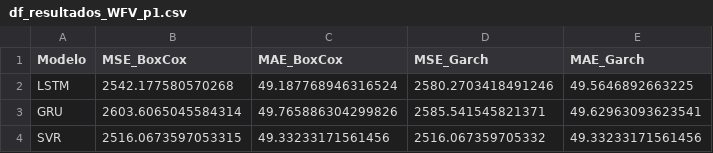
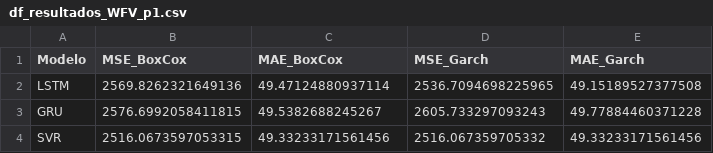
Before and after one commit to CidClayQuirino/rnn-component-lIfe-cycle, a CSV file: df_resultados_WFV_p1.csv, drawn as a sheet.

Commit message:
Atualizando df_resultados_WFV_p1.csv

```diff
--- a/df_resultados_WFV_p1.csv
+++ b/df_resultados_WFV_p1.csv
@@ -1,4 +1,4 @@
 Modelo,MSE_BoxCox,MAE_BoxCox,MSE_Garch,MAE_Garch
-LSTM,2542.177580570268,49.187768946316524,2580.2703418491246,49.5646892663225
-GRU,2603.6065045584314,49.765886304299826,2585.541545821371,49.62963093623541
+LSTM,2569.8262321649136,49.47124880937114,2536.7094698225965,49.15189527377508
+GRU,2576.6992058411815,49.5382688245267,2605.733297093243,49.77884460371228
 SVR,2516.0673597053315,49.33233171561456,2516.067359705332,49.33233171561456
```
